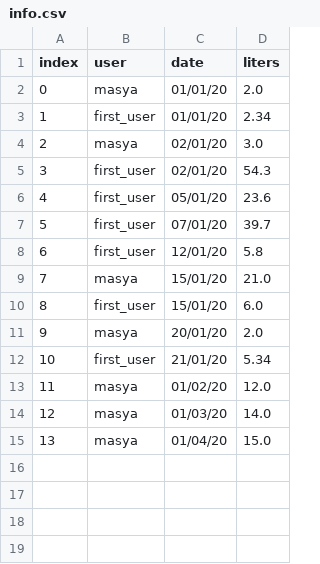
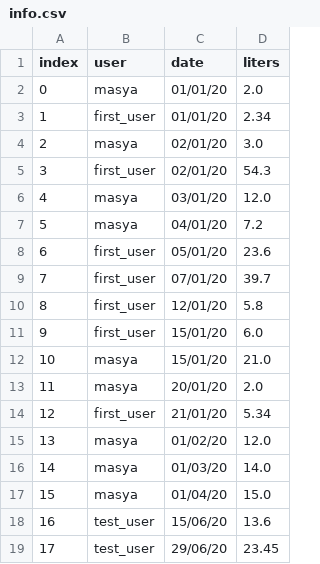
Before and after one commit to AnhelVeir/Coffee, a CSV file: CoffeePyApp/.data/info.csv, drawn as a sheet; addresses are those after the commit; the diff names each change by its address in the sheet, - before the commit and + after, or states it on an @@ line.

```diff
--- a/CoffeePyApp/.data/info.csv
+++ b/CoffeePyApp/.data/info.csv
+row 6: 4 | masya | 03/01/20 | 12.0
+row 7: 5 | masya | 04/01/20 | 7.2
@@ column A (index) renumbered between rows 8 and 17 @@
@@ row 10 moved to row 11: 9 @@
+row 18: 16 | test_user | 15/06/20 | 13.6
+row 19: 17 | test_user | 29/06/20 | 23.45
```
Also changed, not shown: 4 other files.
